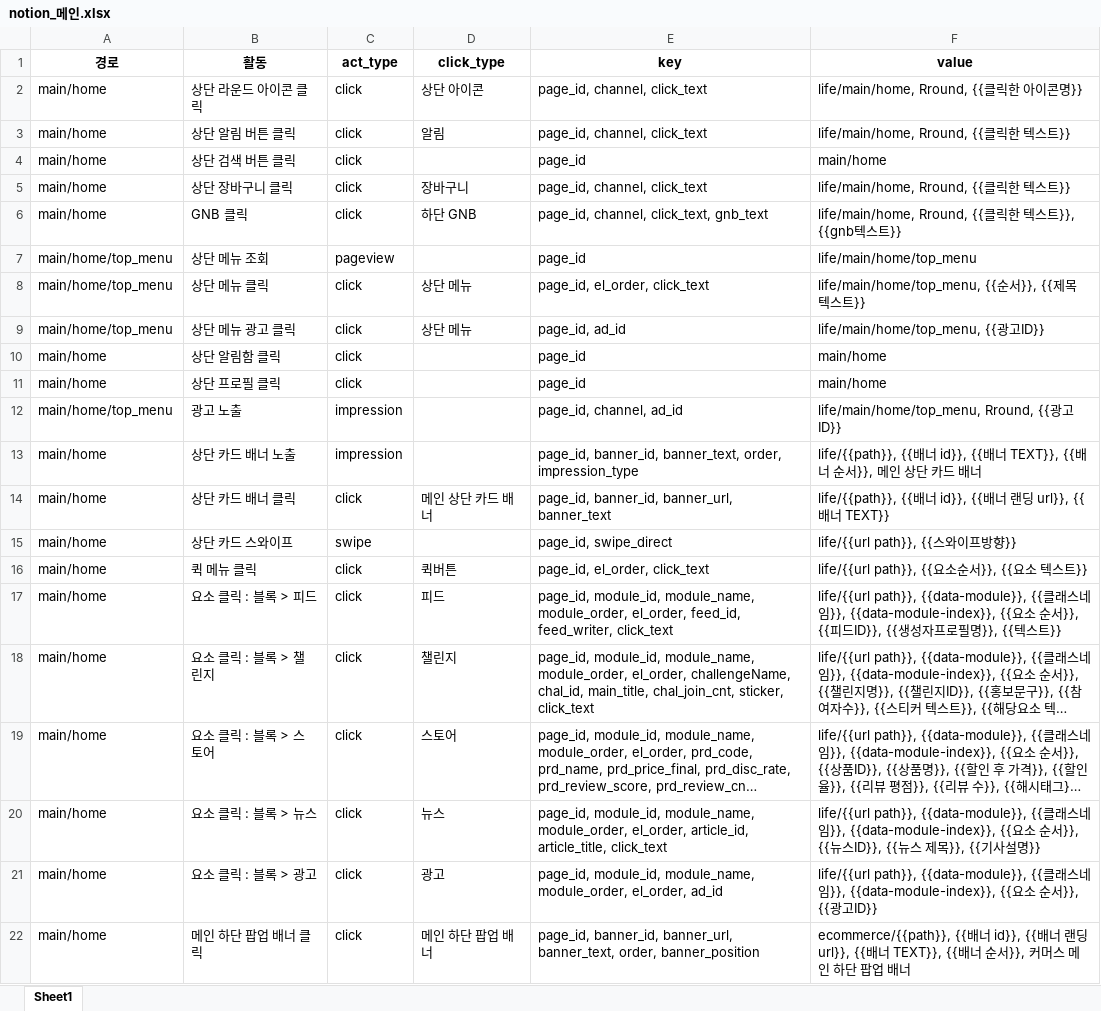
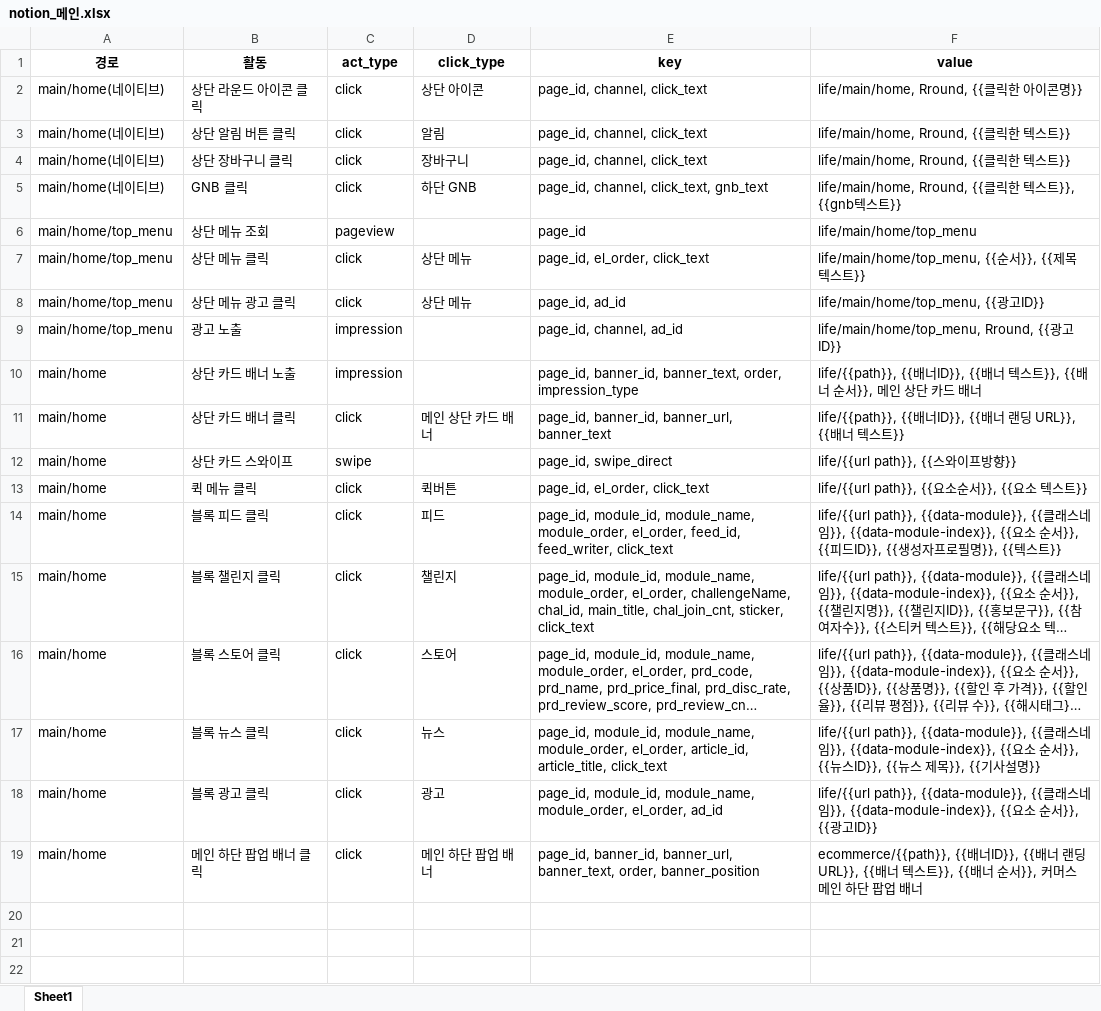
Before and after one commit to skadudd/pj_hect_wc_log, an Excel workbook: notionconverted/notion_메인.xlsx, sheet Sheet1, drawn as a sheet; long unchanged cells end in …; values as stored, in another font and other column widths than the file's, no borders; removed rows and columns are numbered as before the commit, all else as after; the diff names each change by its address in the sheet, - before the commit and + after, or states it on an @@ line.

```diff
--- a/notionconverted/notion_메인.xlsx (sheet Sheet1)
+++ b/notionconverted/notion_메인.xlsx (sheet Sheet1)
-A2:A3 (경로): main/home
+A2:A3 (경로): main/home(네이티브)
-row 4: main/home | 상단 검색 버튼 클릭 | click |  | page_id | main/home
-A4:A5 (경로): main/home
+A4:A5 (경로): main/home(네이티브)
-row 10: main/home | 상단 알림함 클릭 | click |  | page_id | main/home
-row 11: main/home | 상단 프로필 클릭 | click |  | page_id | main/home
-F10 (value): life/{{path}}, {{배너 id}}, {{배너 TEXT}}, {{배너…
+F10 (value): life/{{path}}, {{배너ID}}, {{배너 텍스트}}, {{배너…
-F11 (value): …배너 id}}, {{배너 랜딩 url}}, {{배너 TEXT}}
+F11 (value): …배너ID}}, {{배너 랜딩 URL}}, {{배너 텍스트}}
-B14 (활동): 요소 클릭 : 블록 > 피드
+B14 (활동): 블록 피드 클릭
-B15 (활동): 요소 클릭 : 블록 > 챌린지
+B15 (활동): 블록 챌린지 클릭
-B16 (활동): 요소 클릭 : 블록 > 스토어
+B16 (활동): 블록 스토어 클릭
-B17 (활동): 요소 클릭 : 블록 > 뉴스
+B17 (활동): 블록 뉴스 클릭
-B18 (활동): 요소 클릭 : 블록 > 광고
+B18 (활동): 블록 광고 클릭
-F19 (value): ecommerce/{{path}}, {{배너 id}}, {{배너 랜딩 url}}, {{배너 TEXT}}, {{배너…
+F19 (value): ecommerce/{{path}}, {{배너ID}}, {{배너 랜딩 URL}}, {{배너 텍스트}}, {{배너…
```
Also changed, not shown: 7 other files.
